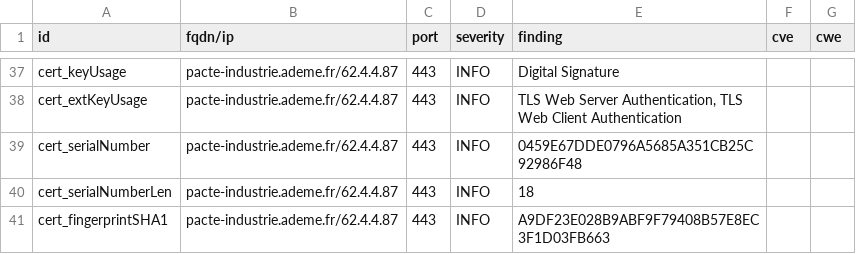
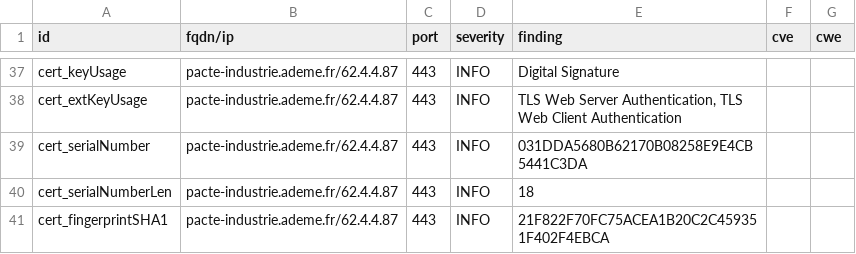
Before and after one commit to GKO-org/dashlordPrd11, a CSV file: results/aHR0cHM6Ly9wYWN0ZS1pbmR1c3RyaWUuYWRlbWUuZnI=/testssl.csv, drawn as a sheet; only a part is shown, gaps mark what is left out; the diff covers the shown part only.

```diff
--- a/results/aHR0cHM6Ly9wYWN0ZS1pbmR1c3RyaWUuYWRlbWUuZnI=/testssl.csv
+++ b/results/aHR0cHM6Ly9wYWN0ZS1pbmR1c3RyaWUuYWRlbWUuZnI=/testssl.csv
@@ -38,4 +38,4 @@
 "cert_extKeyUsage","pacte-industrie.ademe.fr/62.4.4.87","443","INFO","TLS Web Server Authentication, TLS Web Client Authentication","",""
-"cert_serialNumber","pacte-industrie.ademe.fr/62.4.4.87","443","INFO","0459E67DDE0796A5685A351CB25C92986F48","",""
+"cert_serialNumber","pacte-industrie.ademe.fr/62.4.4.87","443","INFO","031DDA5680B62170B08258E9E4CB5441C3DA","",""
 "cert_serialNumberLen","pacte-industrie.ademe.fr/62.4.4.87","443","INFO","18","",""
-"cert_fingerprintSHA1","pacte-industrie.ademe.fr/62.4.4.87","443","INFO","A9DF23E028B9ABF9F79408B57E8EC3F1D03FB663","",""
+"cert_fingerprintSHA1","pacte-industrie.ademe.fr/62.4.4.87","443","INFO","21F822F70FC75ACEA1B20C2C459351F402F4EBCA","",""
```
Also changed, not shown: 13 edited cells elsewhere in this file, 8 other files.
